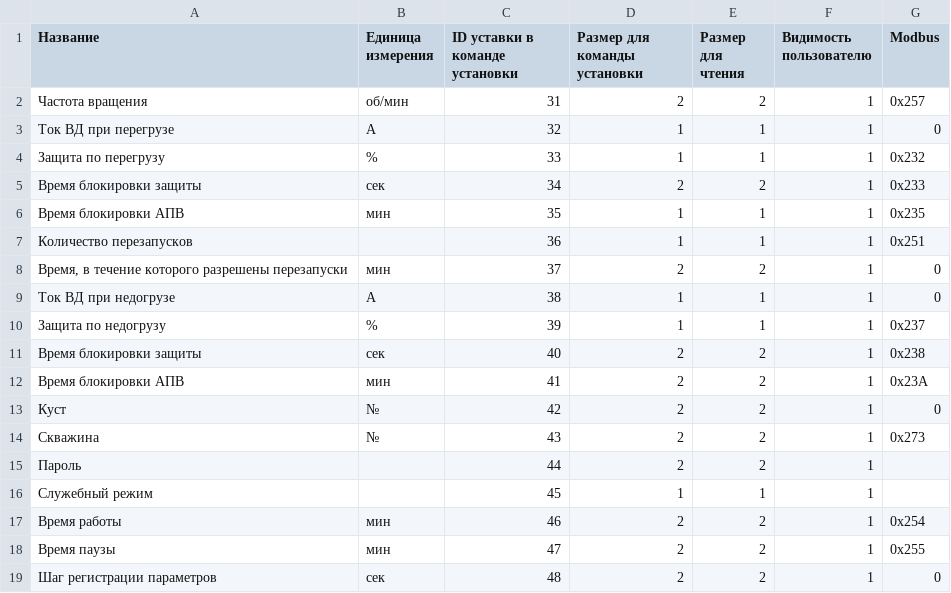
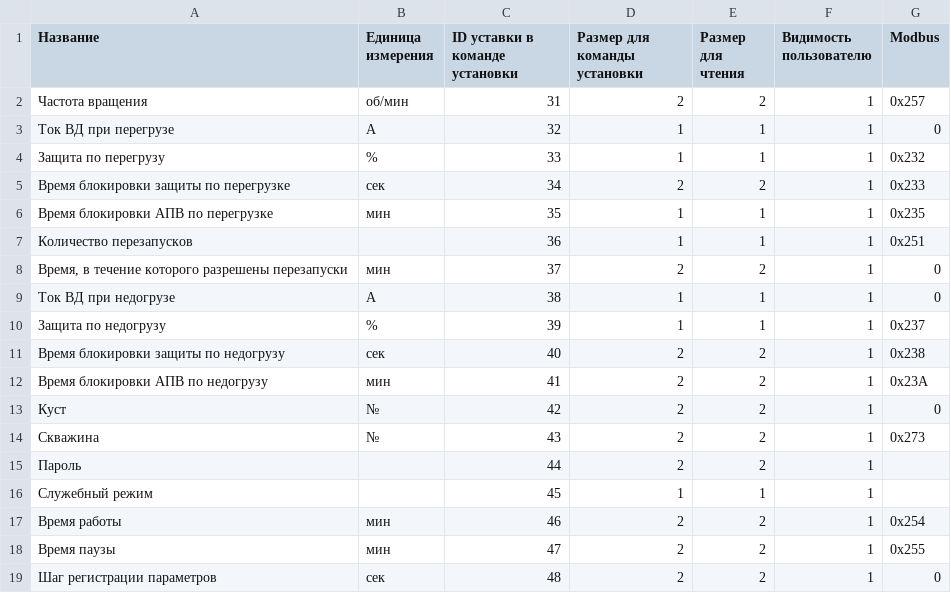
Before and after one commit to darcyg/modbusd, a CSV file: settings.csv, drawn as a sheet; only a part is shown; the diff names each change by its address in the sheet, - before the commit and + after, or states it on an @@ line.

Commit message:
Make settings names unique in CSV file

```diff
--- a/settings.csv
+++ b/settings.csv
-A5 (Название): Время блокировки защиты
+A5 (Название): Время блокировки защиты по перегрузке
-A6 (Название): Время блокировки АПВ
+A6 (Название): Время блокировки АПВ по перегрузке
-A11 (Название): Время блокировки защиты
+A11 (Название): Время блокировки защиты по недогрузу
-A12 (Название): Время блокировки АПВ
+A12 (Название): Время блокировки АПВ по недогрузу
```
